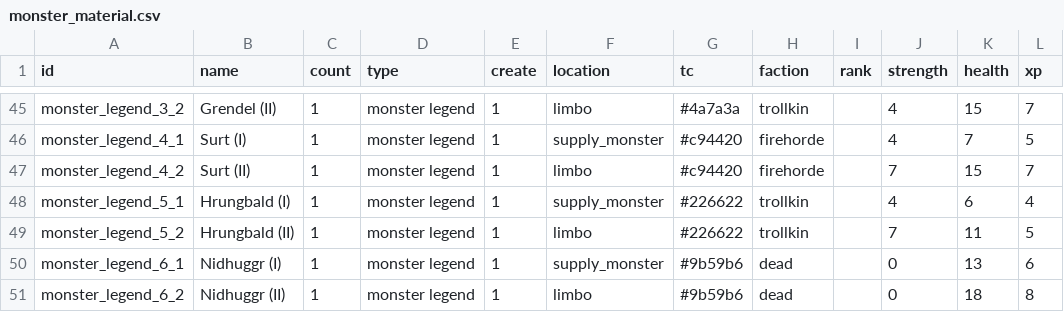
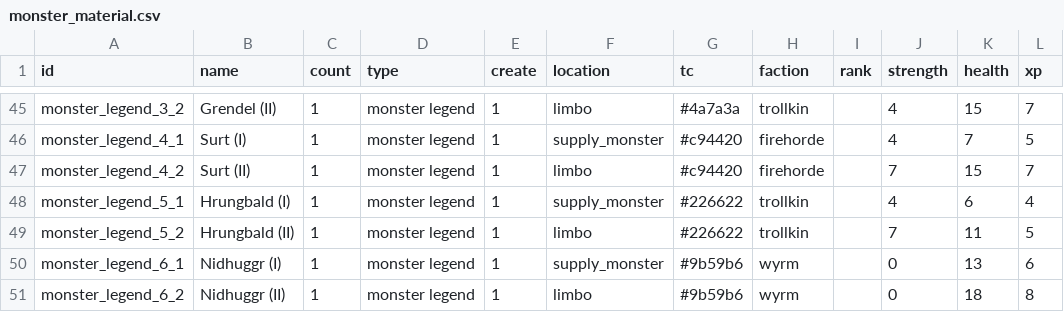
Before and after one commit to elaskavaia/bga-fate, a CSV file: misc/monster_material.csv, drawn as a sheet; only a part is shown, gaps mark what is left out; the diff names each change by its address in the sheet, - before the commit and + after, or states it on an @@ line.

```diff
--- a/misc/monster_material.csv
+++ b/misc/monster_material.csv
-H50:H51 (faction): dead
+H50:H51 (faction): wyrm
```
Also changed, not shown: misc/strings_material.csv, 5 other files.
